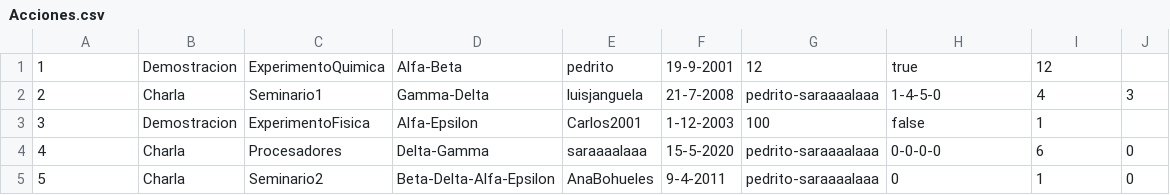
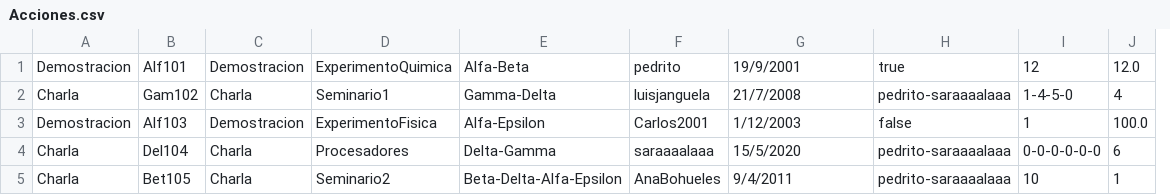
Before and after one commit to XaviVeC/associacions_etse, a CSV file: src/main/java/prac3/Fichero/Acciones.csv, drawn as a sheet; removed rows and columns are numbered as before the commit, all else as after; the diff names each change by its address in the sheet, - before the commit and + after, or states it on an @@ line.

```diff
--- a/src/main/java/prac3/Fichero/Acciones.csv
+++ b/src/main/java/prac3/Fichero/Acciones.csv
+column B, rows 1-5: Alf101 | Gam102 | Alf103 | Del104 | Bet105
-column F, rows 1-5: 19-9-2001 | 21-7-2008 | 1-12-2003 | 15-5-2020 | 9-4-2011
-A1: 1
+A1: Demostracion
-G1: 12
+G1: 19/9/2001
-J1: (empty)
+J1: 12.0
-A2: 2
+A2: Charla
-G2: pedrito-saraaaalaaa
+G2: 21/7/2008
-H2: 1-4-5-0
+H2: pedrito-saraaaalaaa
-I2: 4
+I2: 1-4-5-0
-J2: 3
+J2: 4
-A3: 3
+A3: Demostracion
-G3: 100
+G3: 1/12/2003
-J3: (empty)
+J3: 100.0
-A4: 4
+A4: Charla
-G4: pedrito-saraaaalaaa
+G4: 15/5/2020
-H4: 0-0-0-0
+H4: pedrito-saraaaalaaa
-I4: 6
+I4: 0-0-0-0-0-0
-J4: 0
+J4: 6
-A5: 5
+A5: Charla
-G5: pedrito-saraaaalaaa
+G5: 9/4/2011
-H5: 0
+H5: pedrito-saraaaalaaa
-I5: 1
+I5: 10
-J5: 0
+J5: 1
```
Also changed, not shown: src/main/java/prac3/Fichero/Asociaciones.csv, src/main/java/prac3/Fichero/Miembros.csv, 7 other files.
